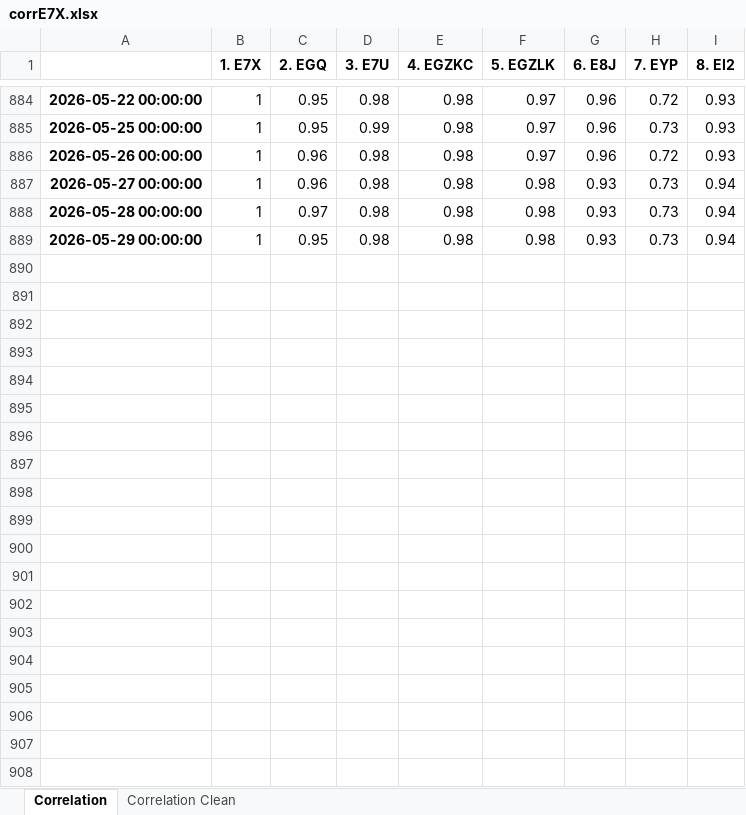
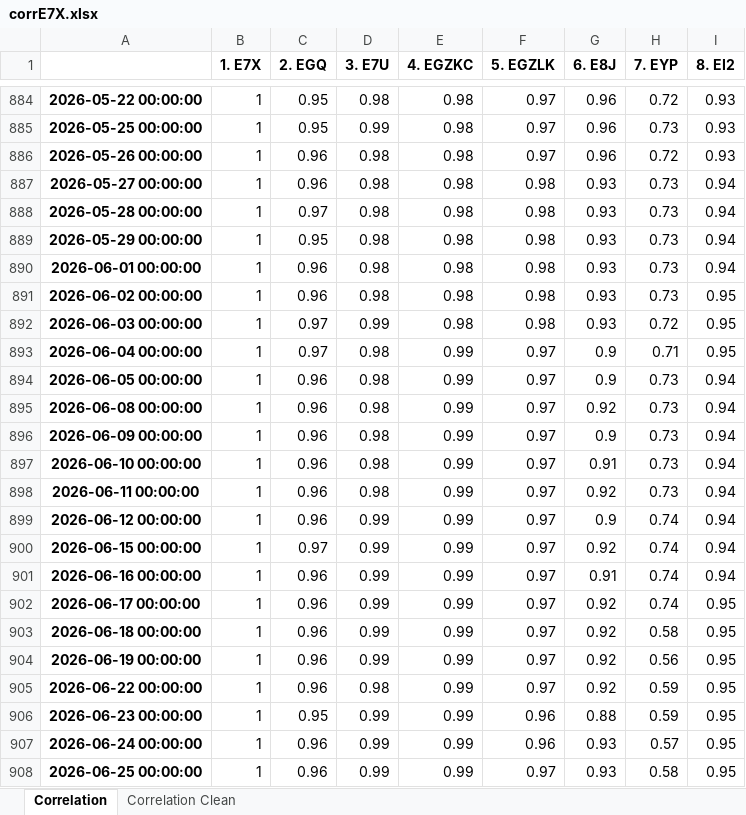
Before and after one commit to simonedc97/corr_mult, an Excel workbook: corrE7X.xlsx, sheet Correlation, drawn as a sheet; only a part is shown, gaps mark what is left out; values as stored, in another font and other column widths than the file's, no borders; the diff covers the shown part only; the diff names each change by its address in the sheet, - before the commit and + after, or states it on an @@ line.

Commit message:
Add files via upload

```diff
--- a/corrE7X.xlsx (sheet Correlation)
+++ b/corrE7X.xlsx (sheet Correlation)
+row 890: 2026-06-01 00:00:00 | 1 | 0.96 | 0.98 | 0.98 | 0.98 | 0.93 | 0.73 | 0.94
+row 891: 2026-06-02 00:00:00 | 1 | 0.96 | 0.98 | 0.98 | 0.98 | 0.93 | 0.73 | 0.95
+row 892: 2026-06-03 00:00:00 | 1 | 0.97 | 0.99 | 0.98 | 0.98 | 0.93 | 0.72 | 0.95
+row 893: 2026-06-04 00:00:00 | 1 | 0.97 | 0.98 | 0.99 | 0.97 | 0.9 | 0.71 | 0.95
+row 894: 2026-06-05 00:00:00 | 1 | 0.96 | 0.98 | 0.99 | 0.97 | 0.9 | 0.73 | 0.94
+row 895: 2026-06-08 00:00:00 | 1 | 0.96 | 0.98 | 0.99 | 0.97 | 0.92 | 0.73 | 0.94
+row 896: 2026-06-09 00:00:00 | 1 | 0.96 | 0.98 | 0.99 | 0.97 | 0.9 | 0.73 | 0.94
+row 897: 2026-06-10 00:00:00 | 1 | 0.96 | 0.98 | 0.99 | 0.97 | 0.91 | 0.73 | 0.94
+row 898: 2026-06-11 00:00:00 | 1 | 0.96 | 0.98 | 0.99 | 0.97 | 0.92 | 0.73 | 0.94
+row 899: 2026-06-12 00:00:00 | 1 | 0.96 | 0.99 | 0.99 | 0.97 | 0.9 | 0.74 | 0.94
+row 900: 2026-06-15 00:00:00 | 1 | 0.97 | 0.99 | 0.99 | 0.97 | 0.92 | 0.74 | 0.94
+row 901: 2026-06-16 00:00:00 | 1 | 0.96 | 0.99 | 0.99 | 0.97 | 0.91 | 0.74 | 0.94
+row 902: 2026-06-17 00:00:00 | 1 | 0.96 | 0.99 | 0.99 | 0.97 | 0.92 | 0.74 | 0.95
+row 903: 2026-06-18 00:00:00 | 1 | 0.96 | 0.99 | 0.99 | 0.97 | 0.92 | 0.58 | 0.95
+row 904: 2026-06-19 00:00:00 | 1 | 0.96 | 0.99 | 0.99 | 0.97 | 0.92 | 0.56 | 0.95
+row 905: 2026-06-22 00:00:00 | 1 | 0.96 | 0.98 | 0.99 | 0.97 | 0.92 | 0.59 | 0.95
+row 906: 2026-06-23 00:00:00 | 1 | 0.95 | 0.99 | 0.99 | 0.96 | 0.88 | 0.59 | 0.95
+row 907: 2026-06-24 00:00:00 | 1 | 0.96 | 0.99 | 0.99 | 0.96 | 0.93 | 0.57 | 0.95
+row 908: 2026-06-25 00:00:00 | 1 | 0.96 | 0.99 | 0.99 | 0.97 | 0.93 | 0.58 | 0.95
```
Also changed, not shown: 103 added rows elsewhere in this sheet, sheet Correlation Clean, charts or pictures.
